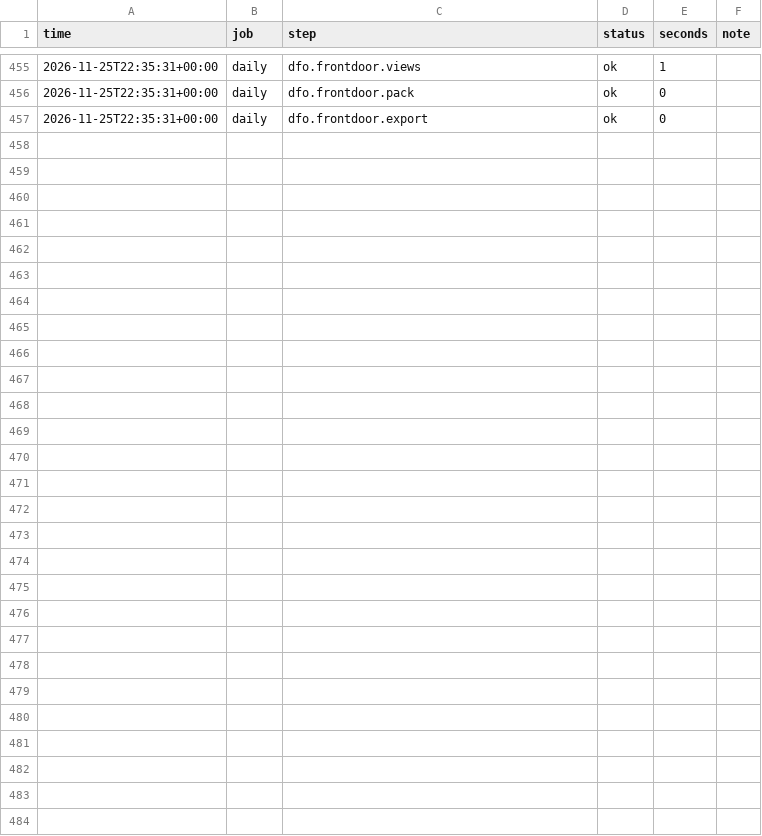
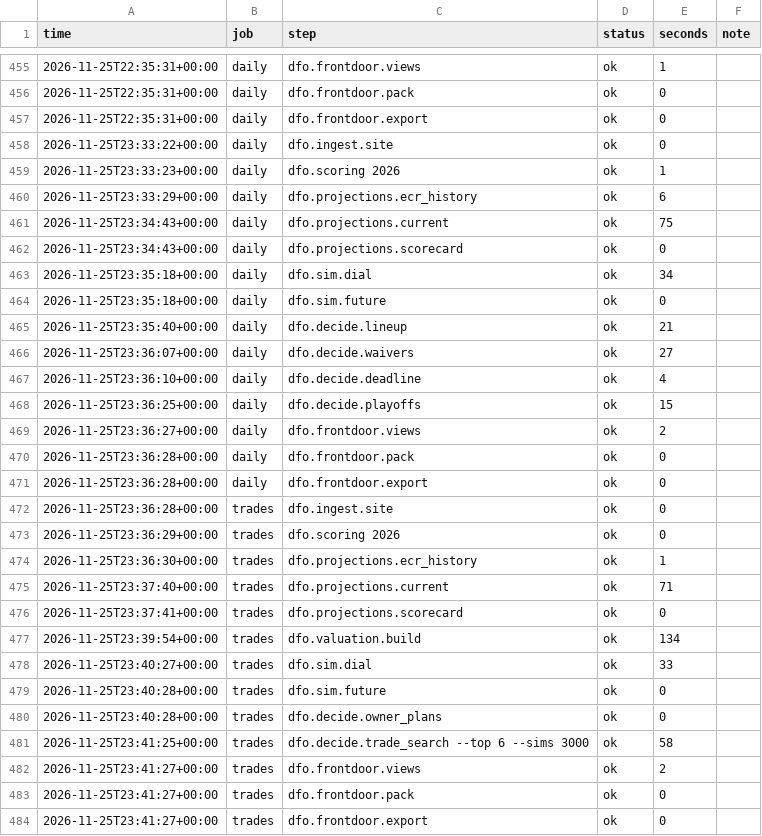
Before and after one commit to jdant19/dynasty-front-office, a CSV file: data/processed/run_log.csv, drawn as a sheet; only a part is shown, gaps mark what is left out; the diff names each change by its address in the sheet, - before the commit and + after, or states it on an @@ line.

```diff
--- a/data/processed/run_log.csv
+++ b/data/processed/run_log.csv
+row 458: 2026-11-25T23:33:22+00:00 | daily | dfo.ingest.site | ok | 0
+row 459: 2026-11-25T23:33:23+00:00 | daily | dfo.scoring 2026 | ok | 1
+row 460: 2026-11-25T23:33:29+00:00 | daily | dfo.projections.ecr_history | ok | 6
+row 461: 2026-11-25T23:34:43+00:00 | daily | dfo.projections.current | ok | 75
+row 462: 2026-11-25T23:34:43+00:00 | daily | dfo.projections.scorecard | ok | 0
+row 463: 2026-11-25T23:35:18+00:00 | daily | dfo.sim.dial | ok | 34
+row 464: 2026-11-25T23:35:18+00:00 | daily | dfo.sim.future | ok | 0
+row 465: 2026-11-25T23:35:40+00:00 | daily | dfo.decide.lineup | ok | 21
+row 466: 2026-11-25T23:36:07+00:00 | daily | dfo.decide.waivers | ok | 27
+row 467: 2026-11-25T23:36:10+00:00 | daily | dfo.decide.deadline | ok | 4
+row 468: 2026-11-25T23:36:25+00:00 | daily | dfo.decide.playoffs | ok | 15
+row 469: 2026-11-25T23:36:27+00:00 | daily | dfo.frontdoor.views | ok | 2
+row 470: 2026-11-25T23:36:28+00:00 | daily | dfo.frontdoor.pack | ok | 0
+row 471: 2026-11-25T23:36:28+00:00 | daily | dfo.frontdoor.export | ok | 0
+row 472: 2026-11-25T23:36:28+00:00 | trades | dfo.ingest.site | ok | 0
+row 473: 2026-11-25T23:36:29+00:00 | trades | dfo.scoring 2026 | ok | 0
+row 474: 2026-11-25T23:36:30+00:00 | trades | dfo.projections.ecr_history | ok | 1
+row 475: 2026-11-25T23:37:40+00:00 | trades | dfo.projections.current | ok | 71
+row 476: 2026-11-25T23:37:41+00:00 | trades | dfo.projections.scorecard | ok | 0
+row 477: 2026-11-25T23:39:54+00:00 | trades | dfo.valuation.build | ok | 134
+row 478: 2026-11-25T23:40:27+00:00 | trades | dfo.sim.dial | ok | 33
+row 479: 2026-11-25T23:40:28+00:00 | trades | dfo.sim.future | ok | 0
+row 480: 2026-11-25T23:40:28+00:00 | trades | dfo.decide.owner_plans | ok | 0
+row 481: 2026-11-25T23:41:25+00:00 | trades | dfo.decide.trade_search --top 6 --sims 3000 | ok | 58
+row 482: 2026-11-25T23:41:27+00:00 | trades | dfo.frontdoor.views | ok | 2
+row 483: 2026-11-25T23:41:27+00:00 | trades | dfo.frontdoor.pack | ok | 0
+row 484: 2026-11-25T23:41:27+00:00 | trades | dfo.frontdoor.export | ok | 0
```
Also changed, not shown: data/journal/recommendations.csv, data/processed/decide_trade_search.csv, 42 other files.
